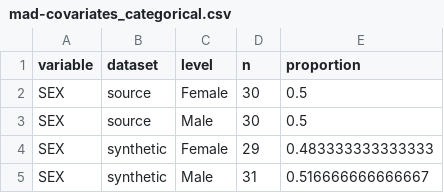
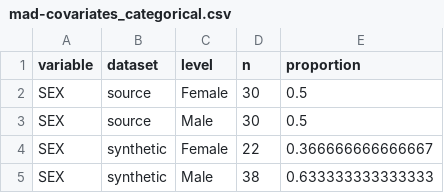
Before and after one commit to iamstein/synpmx, a CSV file: communications/2026-acop-poster-figures/mad-covariates_categorical.csv, drawn as a sheet.

```diff
--- a/communications/2026-acop-poster-figures/mad-covariates_categorical.csv
+++ b/communications/2026-acop-poster-figures/mad-covariates_categorical.csv
@@ -3,3 +3,3 @@
 "SEX","source","Male",30,0.5
-"SEX","synthetic","Female",29,0.483333333333333
-"SEX","synthetic","Male",31,0.516666666666667
+"SEX","synthetic","Female",22,0.366666666666667
+"SEX","synthetic","Male",38,0.633333333333333
```
Also changed, not shown: communications/2026-acop-poster-figures/mad-covariates_numeric.csv, communications/2026-acop-poster-figures/mad-endpoints.csv, 11 other files.
